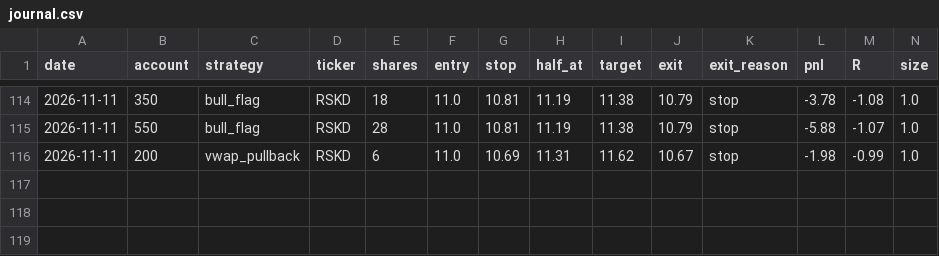
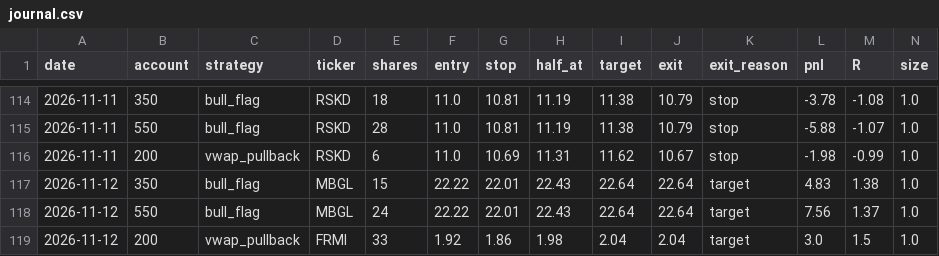
Before and after one commit to newurbaninfluence-lgtm/paper-trading-bot, a CSV file: journal.csv, drawn as a sheet; only a part is shown, gaps mark what is left out; rows hold the shown columns only; the diff names each change by its address in the sheet, - before the commit and + after, or states it on an @@ line.

```diff
--- a/journal.csv
+++ b/journal.csv
+row 117: 2026-11-12 | 350 | bull_flag | MBGL | 15 | 22.22 | 22.01 | 22.43 | 22.64 | 22.64 | target | 4.83 | 1.38 | 1.0
+row 118: 2026-11-12 | 550 | bull_flag | MBGL | 24 | 22.22 | 22.01 | 22.43 | 22.64 | 22.64 | target | 7.56 | 1.37 | 1.0
+row 119: 2026-11-12 | 200 | vwap_pullback | FRMI | 33 | 1.92 | 1.86 | 1.98 | 2.04 | 2.04 | target | 3.0 | 1.5 | 1.0
```
Also changed, not shown: alpaca_journal.csv, signals.csv, 2 other files.
